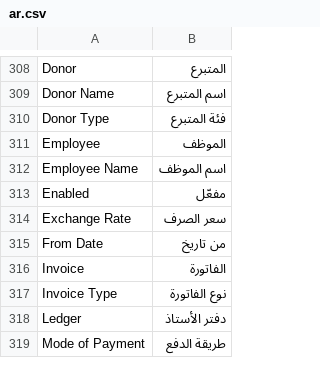
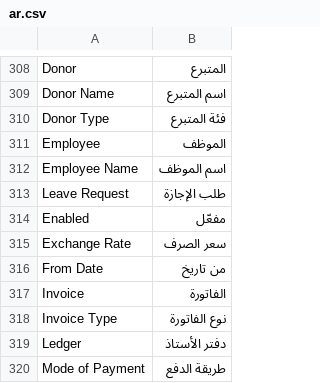
Before and after one commit to Ibrahim-Merhi/accounting_custom, a CSV file: accounting_custom/translations/ar.csv, drawn as a sheet; only a part is shown, gaps mark what is left out; the diff covers the shown part only.

```diff
--- a/accounting_custom/translations/ar.csv
+++ b/accounting_custom/translations/ar.csv
@@ -312,2 +312,3 @@ Employee,الموظف,
 Employee Name,اسم الموظف,
+Leave Request,طلب الإجازة,
 Enabled,مفعّل,
```
Also changed, not shown: 59 added rows elsewhere in this file, 5 other files.
